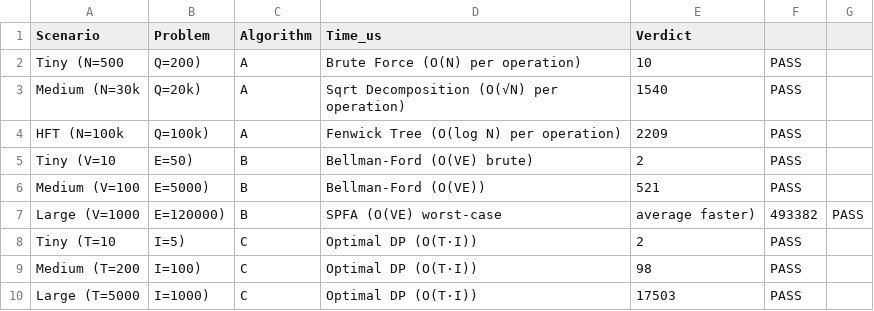
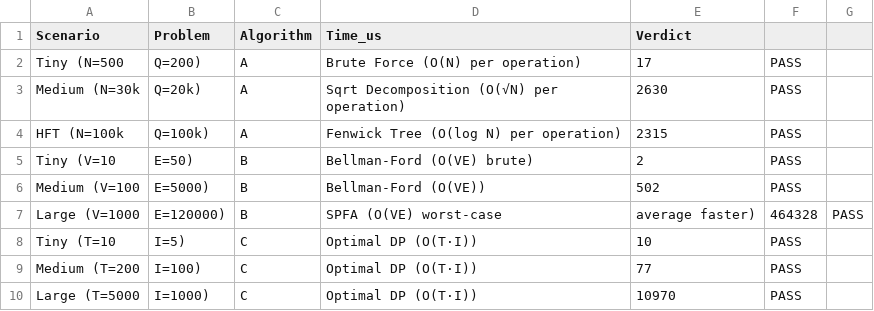
Before and after one commit to Mr-Abhinav-Pandey/AlgoTrade-X, a CSV file: stress_results.csv, drawn as a sheet.

```diff
--- a/stress_results.csv
+++ b/stress_results.csv
@@ -1,10 +1,10 @@
 Scenario,Problem,Algorithm,Time_us,Verdict
-Tiny   (N=500, Q=200),A,Brute Force (O(N) per operation),10,PASS
-Medium (N=30k, Q=20k),A,Sqrt Decomposition (O(√N) per operation),1540,PASS
-HFT    (N=100k, Q=100k),A,Fenwick Tree (O(log N) per operation),2209,PASS
+Tiny   (N=500, Q=200),A,Brute Force (O(N) per operation),17,PASS
+Medium (N=30k, Q=20k),A,Sqrt Decomposition (O(√N) per operation),2630,PASS
+HFT    (N=100k, Q=100k),A,Fenwick Tree (O(log N) per operation),2315,PASS
 Tiny   (V=10,  E=50),B,Bellman-Ford (O(VE) brute),2,PASS
-Medium (V=100, E=5000),B,Bellman-Ford (O(VE)),521,PASS
-Large  (V=1000, E=120000),B,SPFA (O(VE) worst-case, average faster),493382,PASS
-Tiny   (T=10,  I=5),C,Optimal DP (O(T·I)),2,PASS
-Medium (T=200, I=100),C,Optimal DP (O(T·I)),98,PASS
-Large  (T=5000,I=1000),C,Optimal DP (O(T·I)),17503,PASS
+Medium (V=100, E=5000),B,Bellman-Ford (O(VE)),502,PASS
+Large  (V=1000, E=120000),B,SPFA (O(VE) worst-case, average faster),464328,PASS
+Tiny   (T=10,  I=5),C,Optimal DP (O(T·I)),10,PASS
+Medium (T=200, I=100),C,Optimal DP (O(T·I)),77,PASS
+Large  (T=5000,I=1000),C,Optimal DP (O(T·I)),10970,PASS
```
Also changed, not shown: 2 other files.
